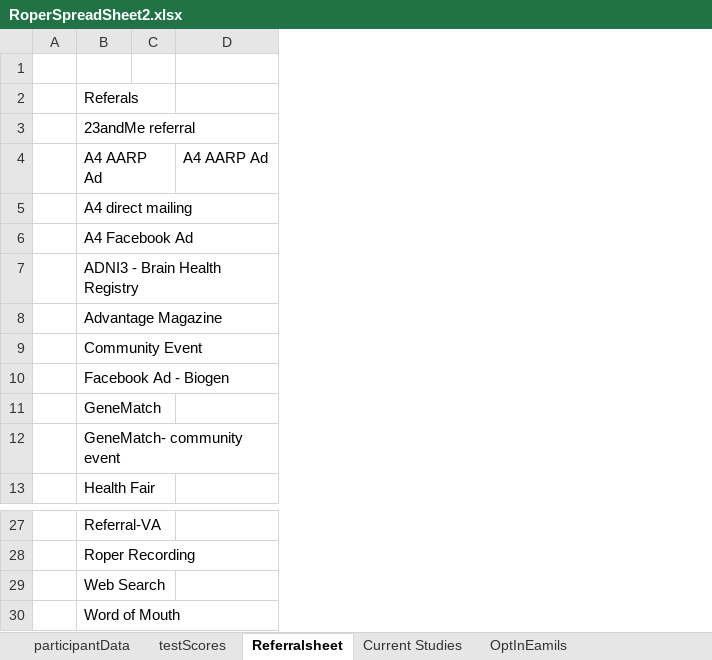
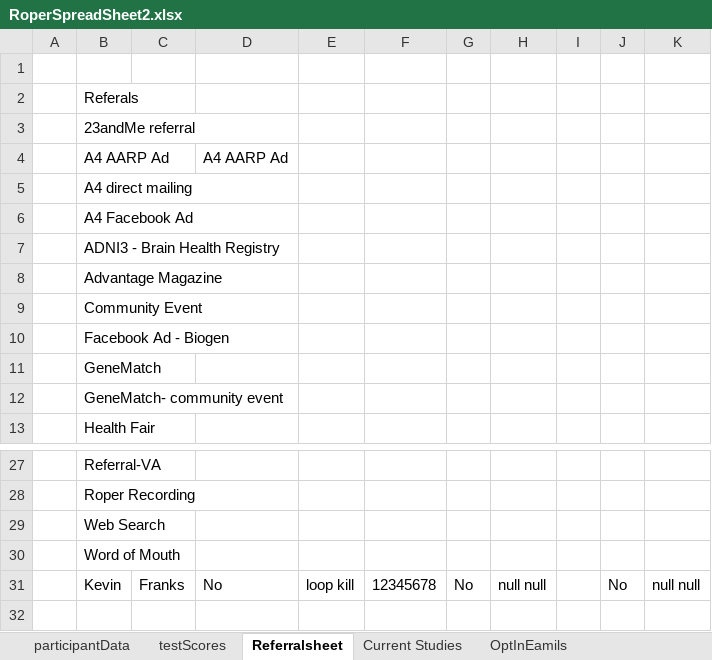
Before and after one commit to andersonjackson-ttc/rsfh-alz-intake-b, an Excel workbook: java/RoperALZIntake/RoperSpreadSheet2.xlsx, sheet Referralsheet, drawn as a sheet; only a part is shown, gaps mark what is left out; values as stored, in another font and other column widths than the file's, no borders; table styles not drawn; removed rows and columns are numbered as before the commit, all else as after; the diff names each change by its address in the sheet, - before the commit and + after, or states it on an @@ line.

```diff
--- a/java/RoperALZIntake/RoperSpreadSheet2.xlsx (sheet Referralsheet)
+++ b/java/RoperALZIntake/RoperSpreadSheet2.xlsx (sheet Referralsheet)
-column C, empty
+column C, empty
+column E, empty
+column F, empty
+column G, empty
+column H, empty
+column I, empty
+column J, empty
+column K, empty
+row 31:  | Kevin | Franks | No | loop kill | 12345678 | No | null null |  | No | null null
```
Also changed, not shown: sheet testScores, sheet participantData, sheet Current Studies, 1 other file.
